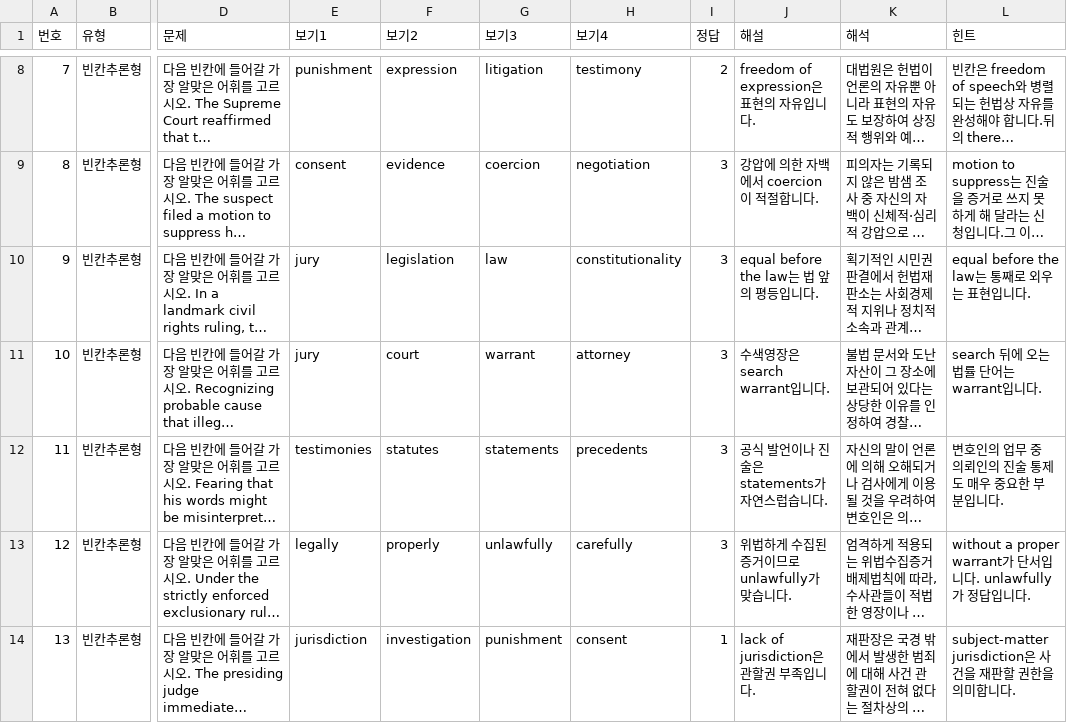
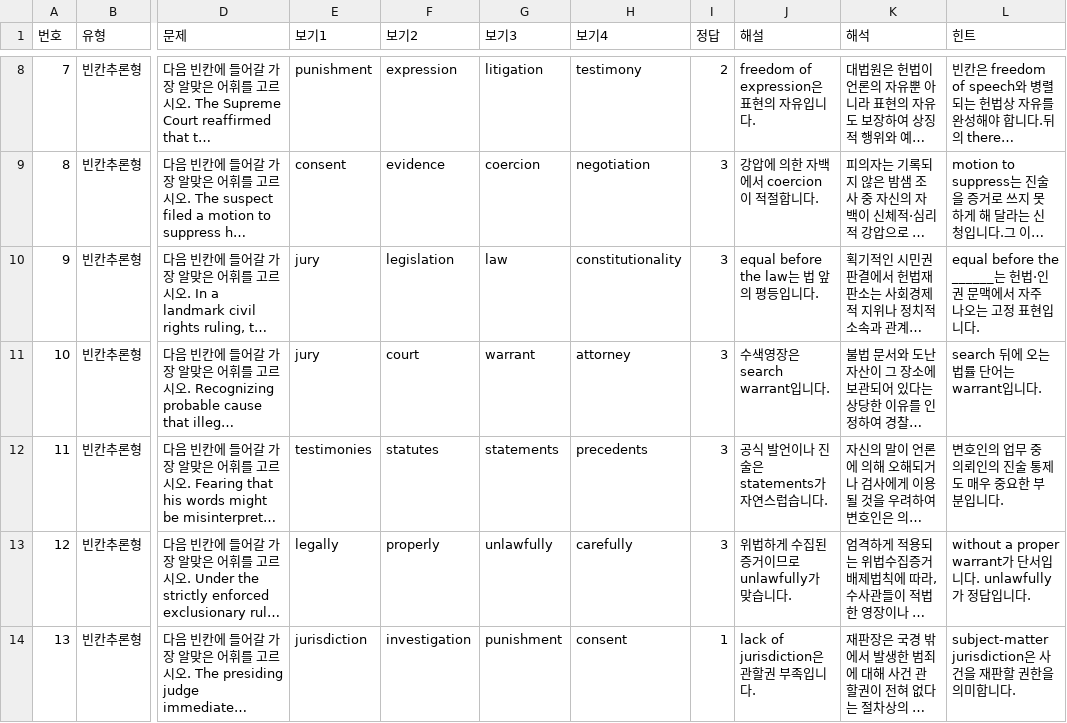
Before and after one commit to davidhor2026/law-english, a CSV file: questions.csv, drawn as a sheet; only a part is shown, gaps mark what is left out; long unchanged cells end in …; the diff names each change by its address in the sheet, - before the commit and + after, or states it on an @@ line.

Commit message:
Update questions.csv

```diff
--- a/questions.csv
+++ b/questions.csv
-L10 (힌트): equal before the law는 통째로 외우는 표현입니다.
+L10 (힌트): equal before the ______는 헌법·인권 문맥에서 자주 나오는 고정 표현입니다.
```
